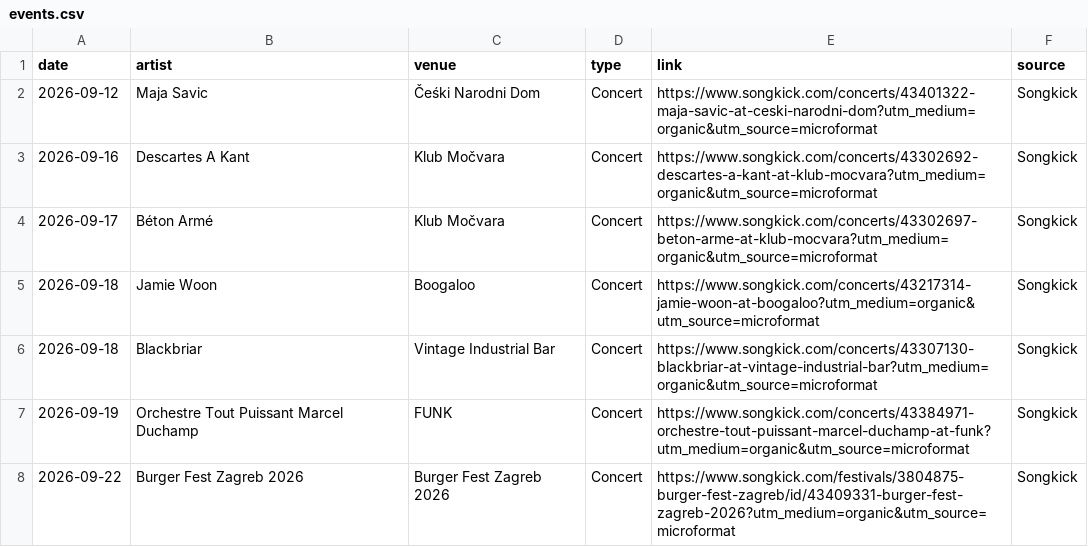
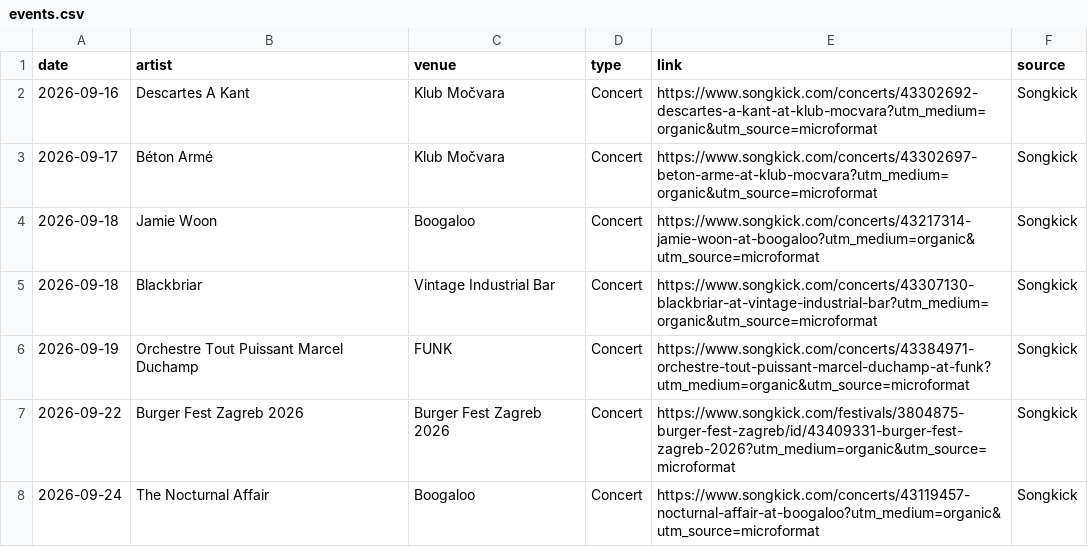
Before and after one commit to Marcellus12/zg_concerts, a CSV file: events.csv, drawn as a sheet; only a part is shown; the shorter side is filled out with more unchanged rows; the diff names each change by its address in the sheet, - before the commit and + after, or states it on an @@ line.

```diff
--- a/events.csv
+++ b/events.csv
-row 2: 2026-09-12 | Maja Savic | Čeśki Narodni Dom | Concert | https://www.songkick.com/concerts/43401322-maja-savic-at-ceski-narodni-dom?utm_medium=organic&utm_source=microformat | Songkick
```
Also changed, not shown: 2 other files.
